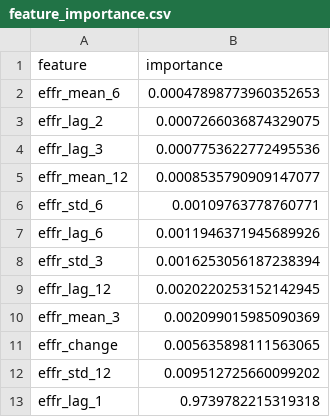
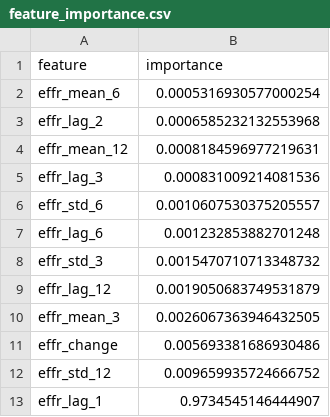
Before and after one commit to ageefox/effr-forecasting-ml, a CSV file: reports/feature_importance.csv, drawn as a sheet.

```diff
--- a/reports/feature_importance.csv
+++ b/reports/feature_importance.csv
@@ -1,13 +1,13 @@
 feature,importance
-effr_mean_6,0.00047898773960352653
-effr_lag_2,0.0007266036874329075
-effr_lag_3,0.0007753622772495536
-effr_mean_12,0.0008535790909147077
-effr_std_6,0.00109763778760771
-effr_lag_6,0.0011946371945689926
-effr_std_3,0.0016253056187238394
-effr_lag_12,0.0020220253152142945
-effr_mean_3,0.002099015985090369
-effr_change,0.005635898111563065
-effr_std_12,0.009512725660099202
-effr_lag_1,0.9739782215319318
+effr_mean_6,0.0005316930577000254
+effr_lag_2,0.0006585232132553968
+effr_mean_12,0.0008184596977219631
+effr_lag_3,0.000831009214081536
+effr_std_6,0.0010607530375205557
+effr_lag_6,0.001232853882701248
+effr_std_3,0.0015470710713348732
+effr_lag_12,0.0019050683749531879
+effr_mean_3,0.0026067363946432505
+effr_change,0.005693381686930486
+effr_std_12,0.009659935724666752
+effr_lag_1,0.9734545146444907
```
Also changed, not shown: reports/metrics.csv, reports/predictions.csv, 5 other files.
